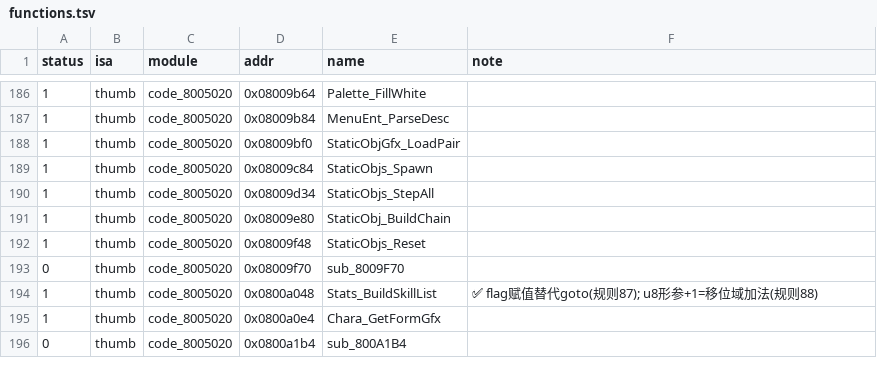
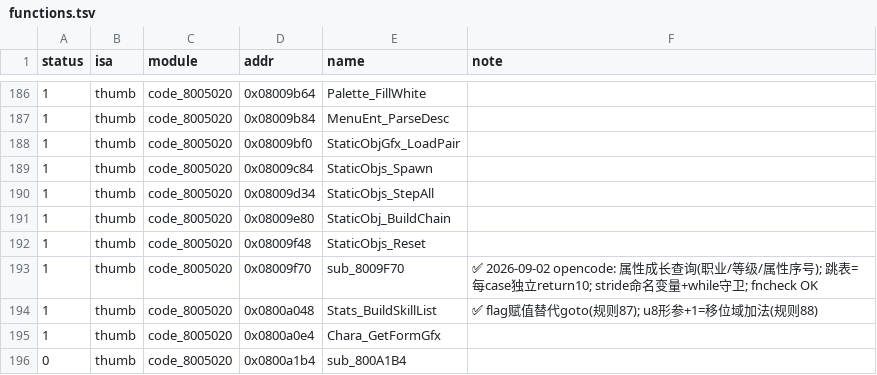
Before and after one commit to defcdgg/ll, a TSV file: functions.tsv, drawn as a sheet; only a part is shown, gaps mark what is left out.

Commit message:
match sub_8009F70 (属性成长查询: 职业/等级/属性序号→属性值; 全case同址跳表+K&R定义; fncheck OK 216B)

```diff
--- a/functions.tsv
+++ b/functions.tsv
@@ -192,3 +192,3 @@ status	isa	module	addr	name	note
 1	thumb	code_8005020	0x08009f48	StaticObjs_Reset	
-0	thumb	code_8005020	0x08009f70	sub_8009F70	
+1	thumb	code_8005020	0x08009f70	sub_8009F70	✅ 2026-09-02 opencode: 属性成长查询(职业/等级/属性序号); 跳表=每case独立return10; stride命名变量+while守卫; fncheck OK
 1	thumb	code_8005020	0x0800a048	Stats_BuildSkillList	✅ flag赋值替代goto(规则87); u8形参+1=移位域加法(规则88)
```
Also changed, not shown: 6 other files.
